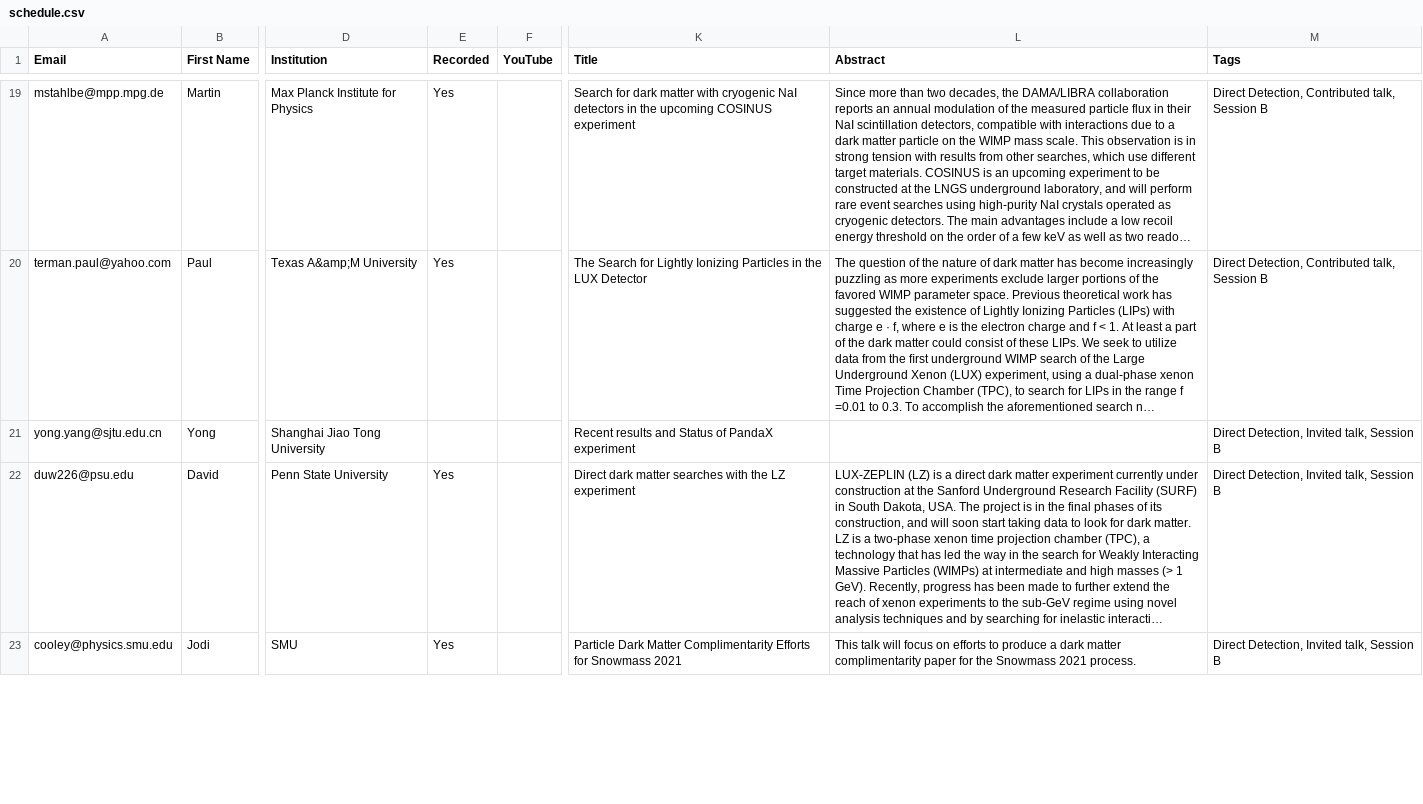
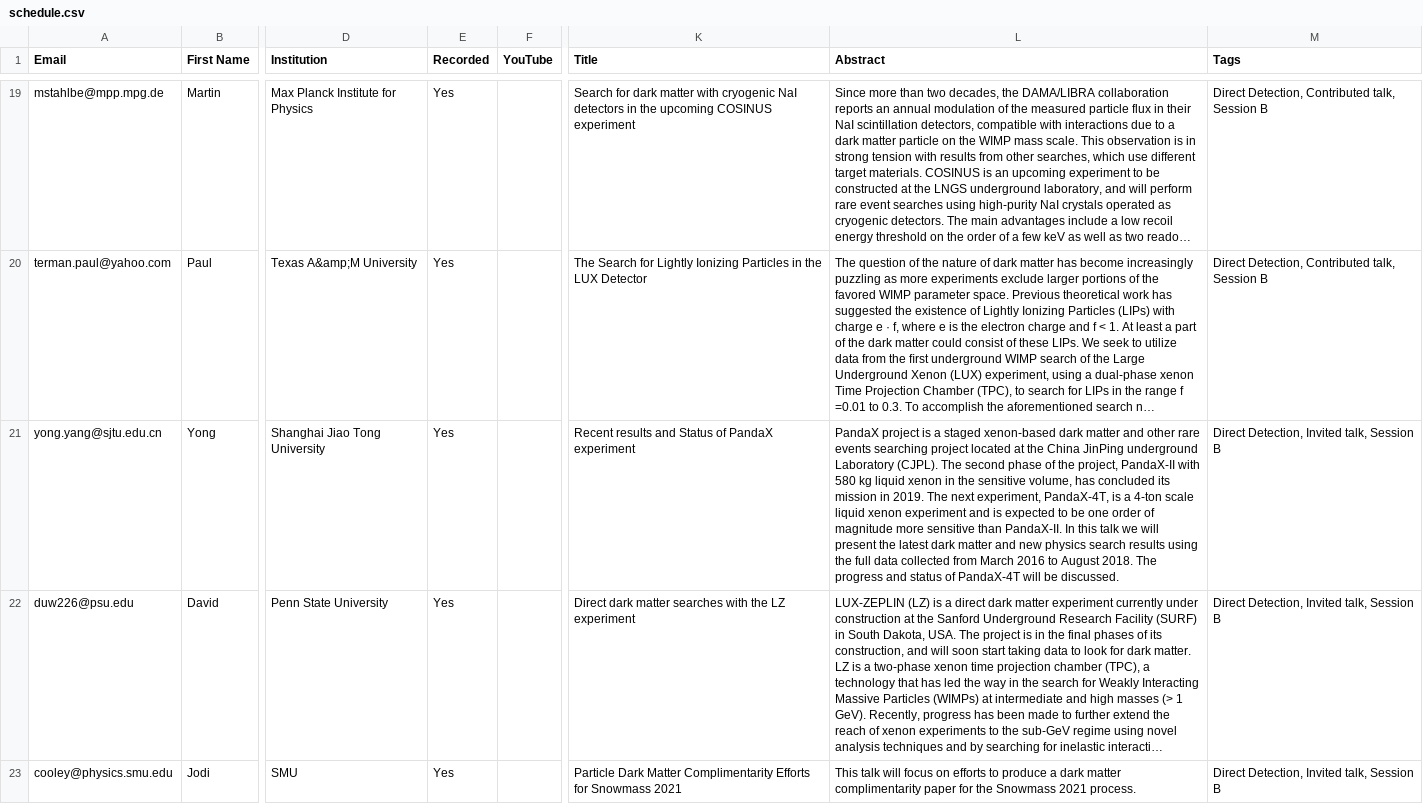
Before and after one commit to moritzhuetten/sazerac_template, a CSV file: data/schedule.csv, drawn as a sheet; only a part is shown, gaps mark what is left out; long unchanged cells end in …; the diff names each change by its address in the sheet, - before the commit and + after, or states it on an @@ line.

Commit message:
schedule update

```diff
--- a/data/schedule.csv
+++ b/data/schedule.csv
-E21 (Recorded): (empty)
+E21 (Recorded): Yes
-L21 (Abstract): (empty)
+L21 (Abstract): PandaX project is a staged xenon-based dark matter and other rare events searching project located at the China JinPing underground Laboratory (CJPL). The second phase of the project, PandaX-II with 580 kg liquid xenon in the sensitive volume, has concluded its mission in 2019. The next experiment, PandaX-4T, is a 4-ton scale liquid xenon experiment and is expected to be one order of magnitude more sensitive than PandaX-II. In this talk we will present the latest dark matter and new physics search results using the full data collected from March 2016 to August 2018. The progress and status of PandaX-4T will be discussed.
```
Also changed, not shown: 1 other file.
